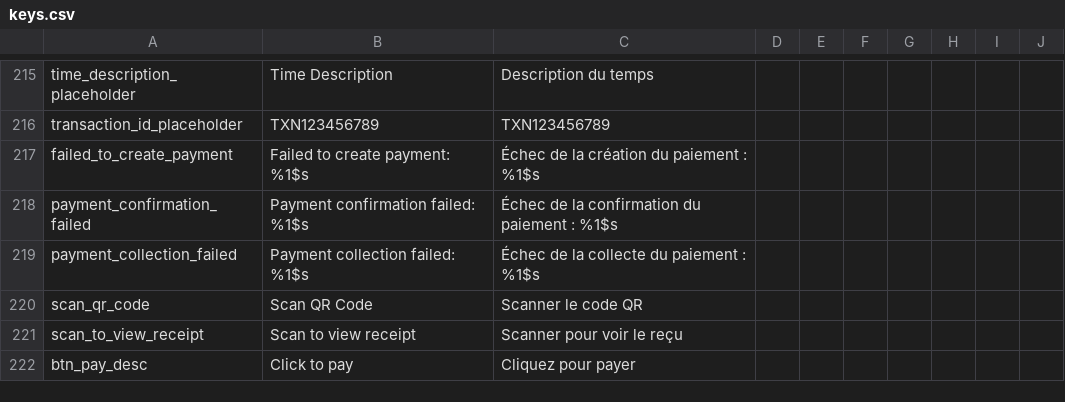
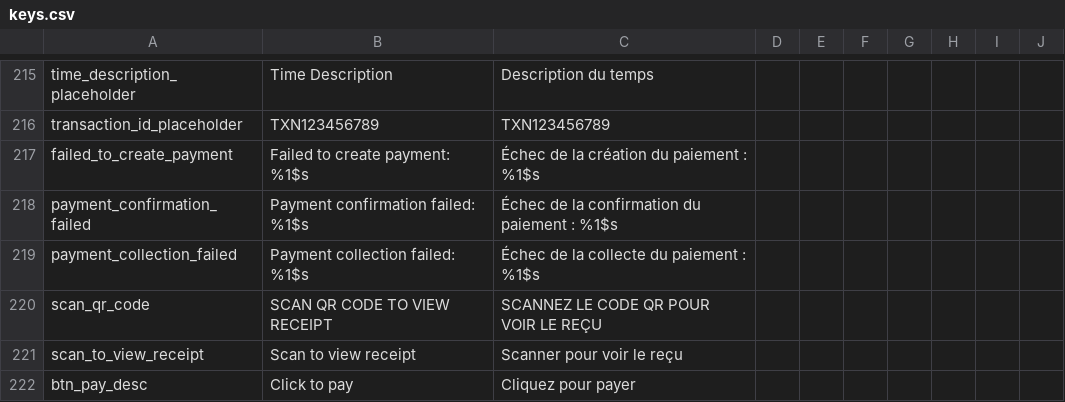
Before and after one commit to developer-ahsan/park-meter, a CSV file: keys.csv, drawn as a sheet; only a part is shown, gaps mark what is left out.

```diff
--- a/keys.csv
+++ b/keys.csv
@@ -219,3 +219,3 @@ payment_confirmation_failed,Payment confirmation failed: %1$s,Échec de la confi
 payment_collection_failed,Payment collection failed: %1$s,Échec de la collecte du paiement : %1$s
-scan_qr_code,Scan QR Code,Scanner le code QR
+scan_qr_code,SCAN QR CODE TO VIEW RECEIPT,SCANNEZ LE CODE QR POUR VOIR LE REÇU
 scan_to_view_receipt,Scan to view receipt,Scanner pour voir le reçu
```
Also changed, not shown: 2 other files.
